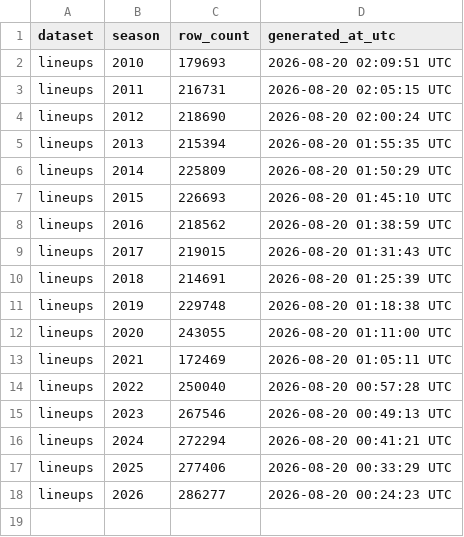
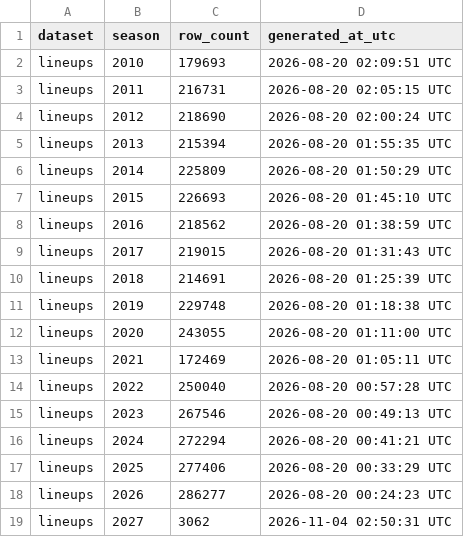
Before and after one commit to sportsdataverse/ncaa-wbb-hoops-data, a CSV file: wbb/lineups/manifest.csv, drawn as a sheet; the diff names each change by its address in the sheet, - before the commit and + after, or states it on an @@ line.

```diff
--- a/wbb/lineups/manifest.csv
+++ b/wbb/lineups/manifest.csv
+row 19: lineups | 2027 | 3062 | 2026-11-04 02:50:31 UTC
```
Also changed, not shown: wbb/matchup_stints/manifest.csv, wbb/player_box/manifest.csv, 21 other files.
